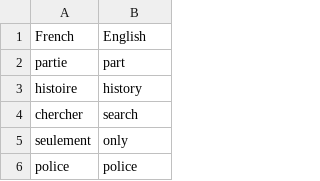
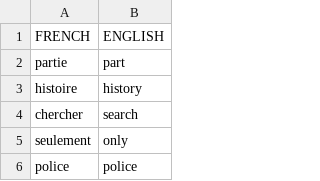
Before and after one commit to sheen93/100_Days_Of_Python_Day16_To_100, a CSV file: day 31/FlashyPro/data/french/french_words.csv, drawn as a sheet; only a part is shown; removed rows and columns are numbered as before the commit, all else as after; the diff names each change by its address in the sheet, - before the commit and + after, or states it on an @@ line.

Commit message:
day 31 continue flashy pro (xps, testing)

```diff
--- a/day 31/FlashyPro/data/french/french_words.csv
+++ b/day 31/FlashyPro/data/french/french_words.csv
-row 1: French | English
+row 1: FRENCH | ENGLISH
```
Also changed, not shown: 1 other file.
